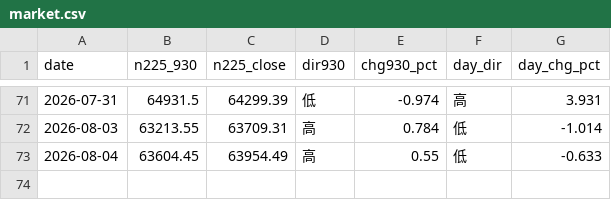
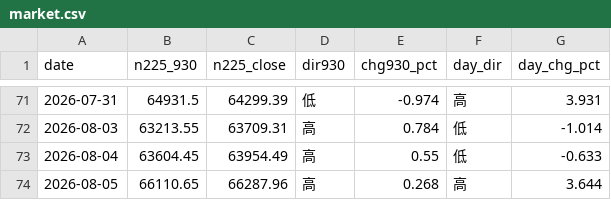
Before and after one commit to parachan-go/daytrade-dashboard, a CSV file: market.csv, drawn as a sheet; only a part is shown, gaps mark what is left out.

```diff
--- a/market.csv
+++ b/market.csv
@@ -73 +73,2 @@ date,n225_930,n225_close,dir930,chg930_pct,day_dir,day_chg_pct
 2026-08-04,63604.45,63954.49,高,0.55,低,-0.633
+2026-08-05,66110.65,66287.96,高,0.268,高,3.644
```
Also changed, not shown: records.csv, 2 other files.
